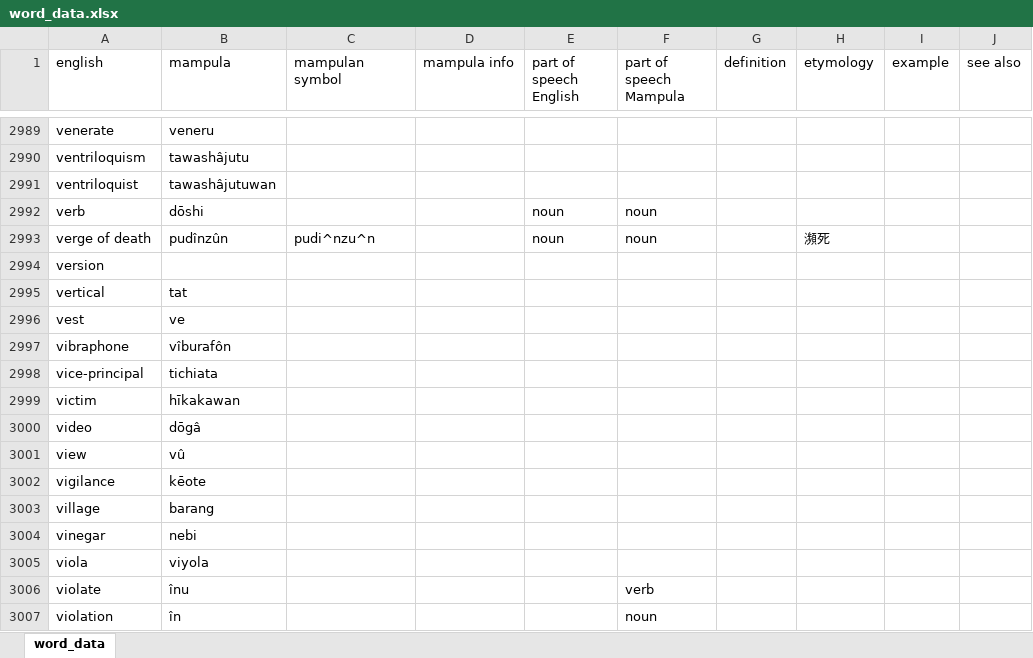
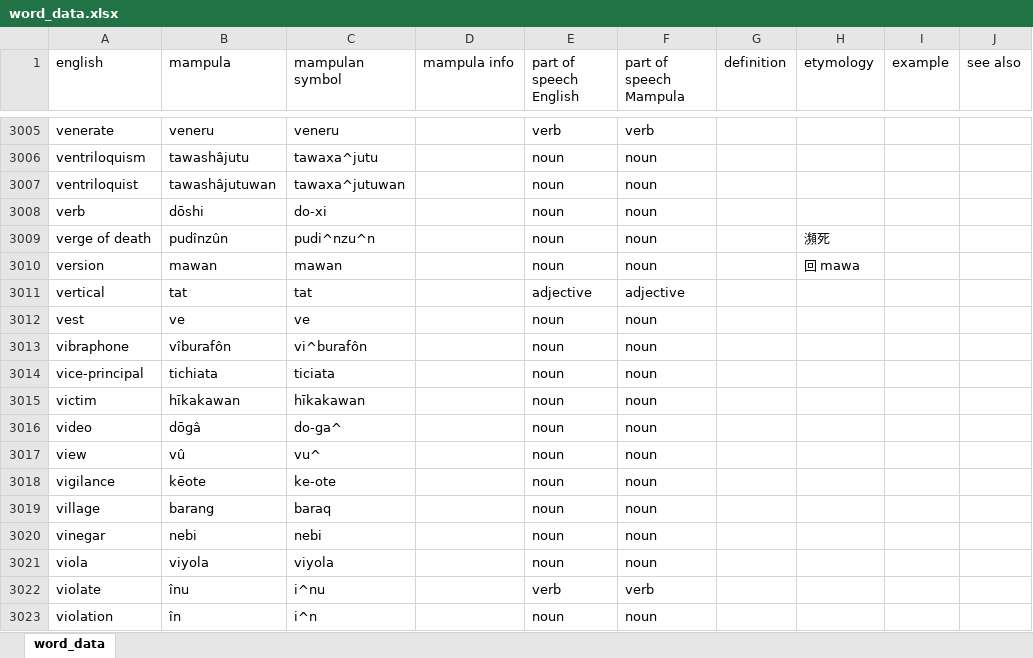
Before and after one commit to AlexAndPedro/alexandpedro.github.io, an Excel workbook: data/word_data.xlsx, sheet word_data, drawn as a sheet; only a part is shown, gaps mark what is left out; values as stored, in another font and other column widths than the file's, no borders; conditional formats not drawn; addresses are those after the commit; the diff covers the shown part only; the diff names each change by its address in the sheet, - before the commit and + after, or states it on an @@ line.

Commit message:
Updated Word Data
Added, modified and deleted some words

```diff
--- a/data/word_data.xlsx (sheet word_data)
+++ b/data/word_data.xlsx (sheet word_data)
-C3005 (mampulan symbol): (empty)
+C3005 (mampulan symbol): veneru
-E3005 (part of speech English): (empty)
+E3005 (part of speech English): verb
-F3005 (part of speech Mampula): (empty)
+F3005 (part of speech Mampula): verb
-C3006 (mampulan symbol): (empty)
+C3006 (mampulan symbol): tawaxa^jutu
-E3006:E3007 (part of speech English): (empty)
+E3006:E3007 (part of speech English): noun
-F3006:F3007 (part of speech Mampula): (empty)
+F3006:F3007 (part of speech Mampula): noun
-C3007 (mampulan symbol): (empty)
+C3007 (mampulan symbol): tawaxa^jutuwan
-C3008 (mampulan symbol): (empty)
+C3008 (mampulan symbol): do-xi
-B3010 (mampula): (empty)
+B3010 (mampula): mawan
-C3010 (mampulan symbol): (empty)
+C3010 (mampulan symbol): mawan
-E3010 (part of speech English): (empty)
+E3010 (part of speech English): noun
-F3010 (part of speech Mampula): (empty)
+F3010 (part of speech Mampula): noun
-H3010 (etymology): (empty)
+H3010 (etymology): 回 mawa
-C3011 (mampulan symbol): (empty)
+C3011 (mampulan symbol): tat
-E3011 (part of speech English): (empty)
+E3011 (part of speech English): adjective
-F3011 (part of speech Mampula): (empty)
+F3011 (part of speech Mampula): adjective
-C3012 (mampulan symbol): (empty)
+C3012 (mampulan symbol): ve
-E3012:E3021 (part of speech English): (empty)
+E3012:E3021 (part of speech English): noun
-F3012:F3021 (part of speech Mampula): (empty)
+F3012:F3021 (part of speech Mampula): noun
-C3013 (mampulan symbol): (empty)
+C3013 (mampulan symbol): vi^burafôn
-C3014 (mampulan symbol): (empty)
+C3014 (mampulan symbol): ticiata
-C3015 (mampulan symbol): (empty)
+C3015 (mampulan symbol): hīkakawan
-C3016 (mampulan symbol): (empty)
+C3016 (mampulan symbol): do-ga^
-C3017 (mampulan symbol): (empty)
+C3017 (mampulan symbol): vu^
-C3018 (mampulan symbol): (empty)
+C3018 (mampulan symbol): ke-ote
-C3019 (mampulan symbol): (empty)
+C3019 (mampulan symbol): baraq
-C3020 (mampulan symbol): (empty)
+C3020 (mampulan symbol): nebi
-C3021 (mampulan symbol): (empty)
+C3021 (mampulan symbol): viyola
-C3022 (mampulan symbol): (empty)
+C3022 (mampulan symbol): i^nu
-E3022 (part of speech English): (empty)
+E3022 (part of speech English): verb
-C3023 (mampulan symbol): (empty)
+C3023 (mampulan symbol): i^n
-E3023 (part of speech English): (empty)
+E3023 (part of speech English): noun
```
Also changed, not shown: 18 added rows, 7 removed rows, 1 moved row and 467 edited cells elsewhere in this sheet, formulas that keep their value, 2 other files.
